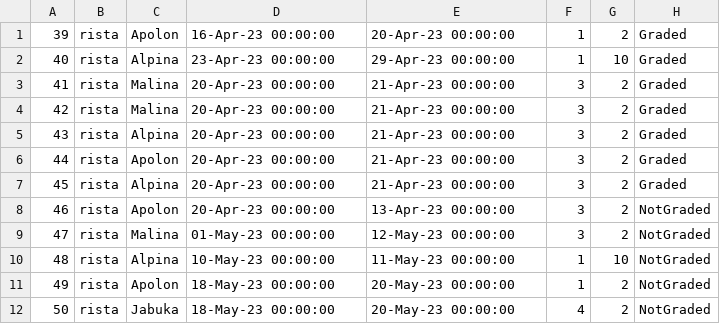
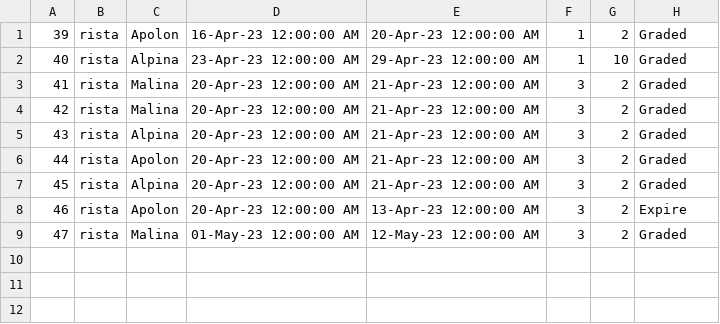
Before and after one commit to Nikola045/TuristickaAgencija, a CSV file: InitialProject/InitialProject/Resources/Data/reservations.csv, drawn as a sheet.

```diff
--- a/InitialProject/InitialProject/Resources/Data/reservations.csv
+++ b/InitialProject/InitialProject/Resources/Data/reservations.csv
@@ -1,12 +1,9 @@
-39|rista|Apolon|16-Apr-23 00:00:00|20-Apr-23 00:00:00|1|2|Graded
-40|rista|Alpina|23-Apr-23 00:00:00|29-Apr-23 00:00:00|1|10|Graded
-41|rista|Malina|20-Apr-23 00:00:00|21-Apr-23 00:00:00|3|2|Graded
-42|rista|Malina|20-Apr-23 00:00:00|21-Apr-23 00:00:00|3|2|Graded
-43|rista|Alpina|20-Apr-23 00:00:00|21-Apr-23 00:00:00|3|2|Graded
-44|rista|Apolon|20-Apr-23 00:00:00|21-Apr-23 00:00:00|3|2|Graded
-45|rista|Alpina|20-Apr-23 00:00:00|21-Apr-23 00:00:00|3|2|Graded
-46|rista|Apolon|20-Apr-23 00:00:00|13-Apr-23 00:00:00|3|2|NotGraded
-47|rista|Malina|01-May-23 00:00:00|12-May-23 00:00:00|3|2|NotGraded
-48|rista|Alpina|10-May-23 00:00:00|11-May-23 00:00:00|1|10|NotGraded
-49|rista|Apolon|18-May-23 00:00:00|20-May-23 00:00:00|1|2|NotGraded
-50|rista|Jabuka|18-May-23 00:00:00|20-May-23 00:00:00|4|2|NotGraded
+39|rista|Apolon|16-Apr-23 12:00:00 AM|20-Apr-23 12:00:00 AM|1|2|Graded
+40|rista|Alpina|23-Apr-23 12:00:00 AM|29-Apr-23 12:00:00 AM|1|10|Graded
+41|rista|Malina|20-Apr-23 12:00:00 AM|21-Apr-23 12:00:00 AM|3|2|Graded
+42|rista|Malina|20-Apr-23 12:00:00 AM|21-Apr-23 12:00:00 AM|3|2|Graded
+43|rista|Alpina|20-Apr-23 12:00:00 AM|21-Apr-23 12:00:00 AM|3|2|Graded
+44|rista|Apolon|20-Apr-23 12:00:00 AM|21-Apr-23 12:00:00 AM|3|2|Graded
+45|rista|Alpina|20-Apr-23 12:00:00 AM|21-Apr-23 12:00:00 AM|3|2|Graded
+46|rista|Apolon|20-Apr-23 12:00:00 AM|13-Apr-23 12:00:00 AM|3|2|Expire
+47|rista|Malina|01-May-23 12:00:00 AM|12-May-23 12:00:00 AM|3|2|Graded
```
Also changed, not shown: InitialProject/InitialProject/Resources/Data/hotels.csv, 27 other files.
